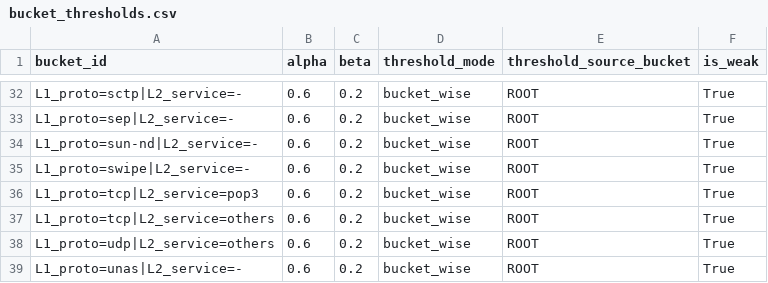
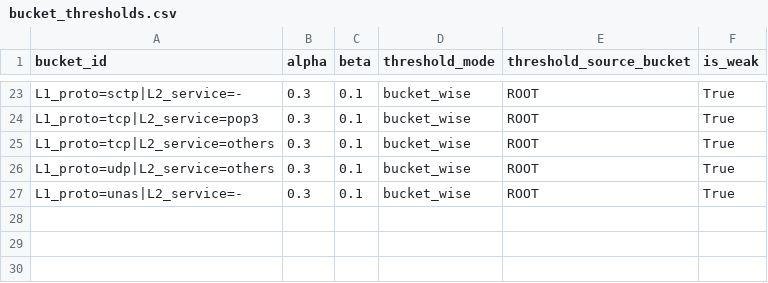
Before and after one commit to huanli-rua/BT-TWD, a CSV file: results/unsw_nb15/bucket_thresholds.csv, drawn as a sheet; only a part is shown, gaps mark what is left out; removed rows and columns are numbered as before the commit, all else as after; the diff covers the shown part only; the diff names each change by its address in the sheet, - before the commit and + after, or states it on an @@ line.

```diff
--- a/results/unsw_nb15/bucket_thresholds.csv
+++ b/results/unsw_nb15/bucket_thresholds.csv
-B23 (alpha): 0.6
+B23 (alpha): 0.3
-C23 (beta): 0.2
+C23 (beta): 0.1
-row 33: L1_proto=sep|L2_service=- | 0.6 | 0.2 | bucket_wise | ROOT | True
-row 34: L1_proto=sun-nd|L2_service=- | 0.6 | 0.2 | bucket_wise | ROOT | True
-row 35: L1_proto=swipe|L2_service=- | 0.6 | 0.2 | bucket_wise | ROOT | True
-B24:B27 (alpha): 0.6
+B24:B27 (alpha): 0.3
-C24:C27 (beta): 0.2
+C24:C27 (beta): 0.1
```
Also changed, not shown: 9 removed rows and 44 edited cells elsewhere in this file, results/unsw_nb15/bucket_metrics.csv, results/unsw_nb15/bucket_metrics_gain.csv, 10 other files.
